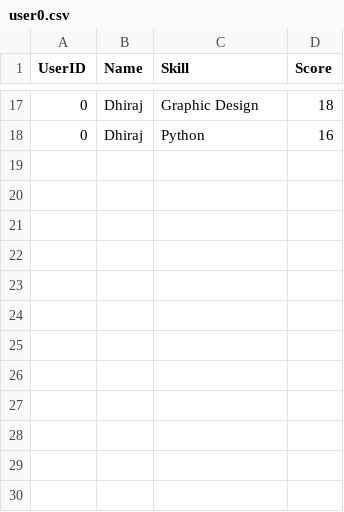
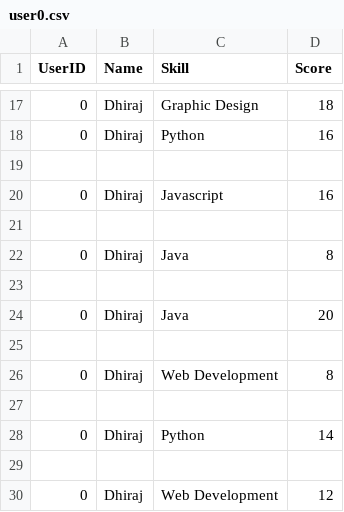
Before and after one commit to Dhiraj455/Skill-Based-Analysis, a CSV file: Data/UserData/user0.csv, drawn as a sheet; only a part is shown, gaps mark what is left out; the diff names each change by its address in the sheet, - before the commit and + after, or states it on an @@ line.

```diff
--- a/Data/UserData/user0.csv
+++ b/Data/UserData/user0.csv
+row 19: (empty)
+row 20: 0 | Dhiraj | Javascript | 16
+row 21: (empty)
+row 22: 0 | Dhiraj | Java | 8
+row 23: (empty)
+row 24: 0 | Dhiraj | Java | 20
+row 25: (empty)
+row 26: 0 | Dhiraj | Web Development | 8
+row 27: (empty)
+row 28: 0 | Dhiraj | Python | 14
+row 29: (empty)
+row 30: 0 | Dhiraj | Web Development | 12
```
Also changed, not shown: 6 other files.
